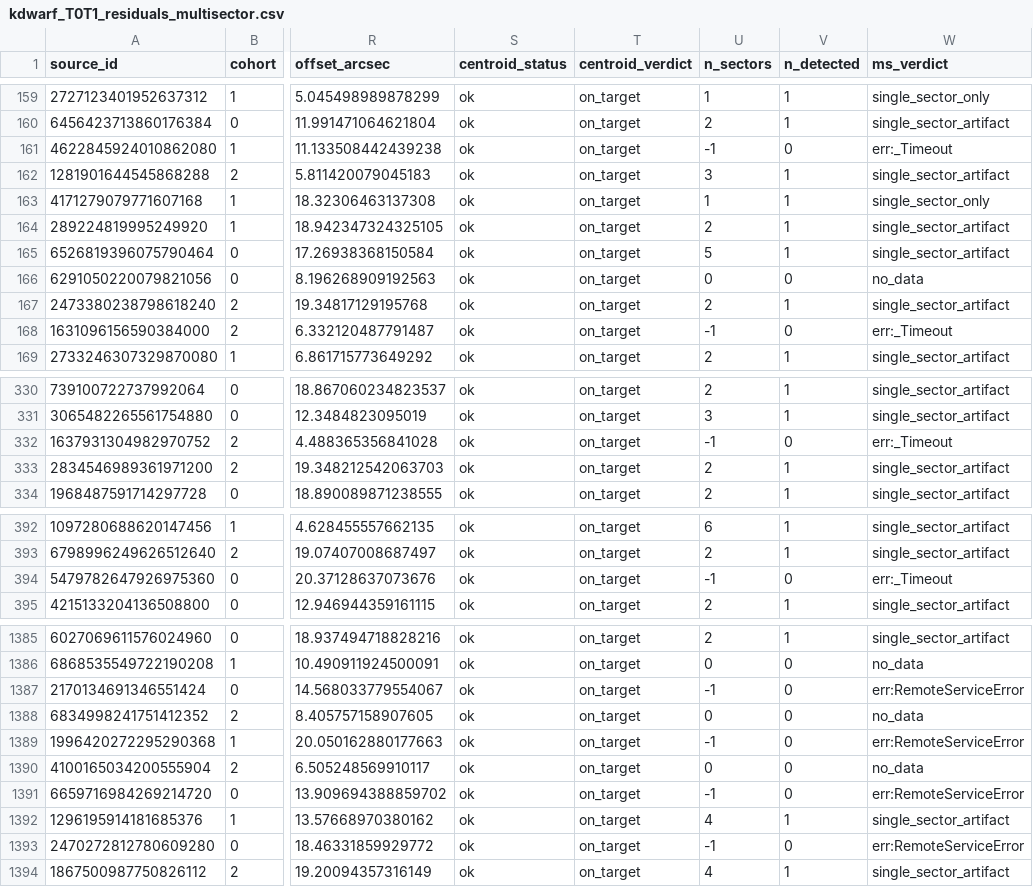
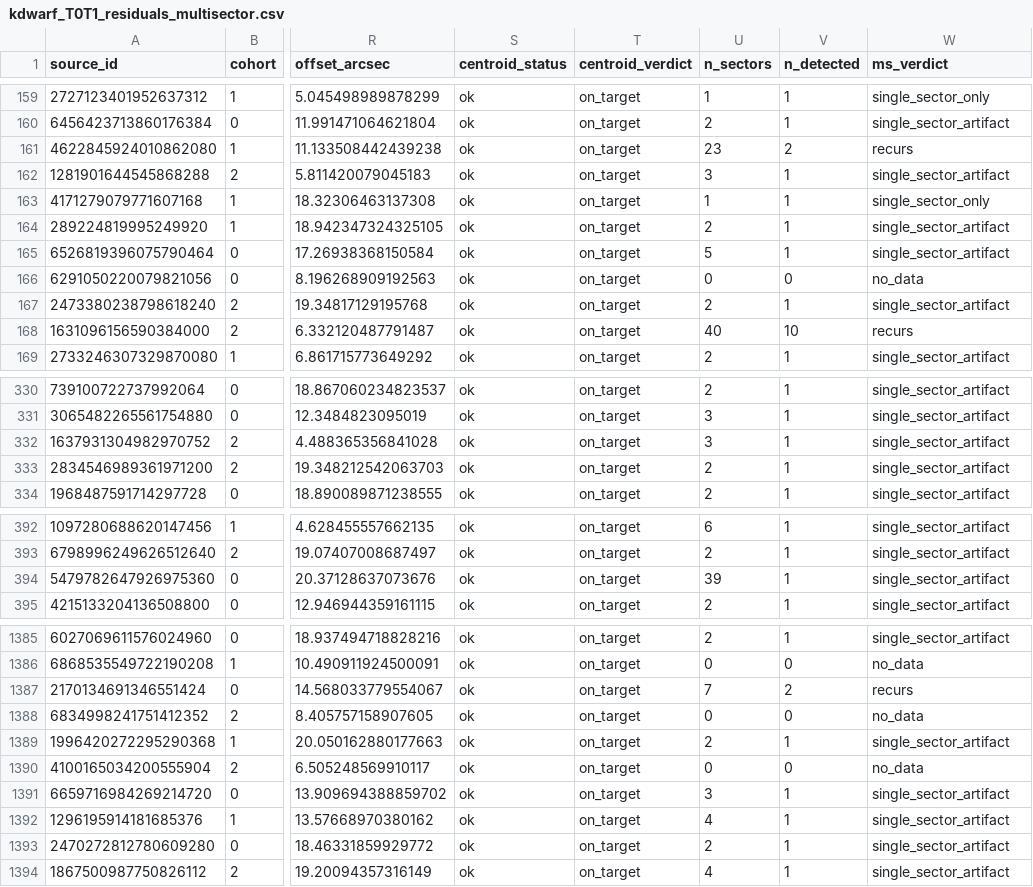
Before and after one commit to tonioloewald/seti, a CSV file: data/manifests/kdwarf_T0T1_residuals_multisector.csv, drawn as a sheet; only a part is shown, gaps mark what is left out; the diff covers the shown part only; the diff names each change by its address in the sheet, - before the commit and + after, or states it on an @@ line.

```diff
--- a/data/manifests/kdwarf_T0T1_residuals_multisector.csv
+++ b/data/manifests/kdwarf_T0T1_residuals_multisector.csv
-U161 (n_sectors): -1
+U161 (n_sectors): 23
-V161 (n_detected): 0
+V161 (n_detected): 2
-W161 (ms_verdict): err:_Timeout
+W161 (ms_verdict): recurs
-U168 (n_sectors): -1
+U168 (n_sectors): 40
-V168 (n_detected): 0
+V168 (n_detected): 10
-W168 (ms_verdict): err:_Timeout
+W168 (ms_verdict): recurs
-U332 (n_sectors): -1
+U332 (n_sectors): 3
-V332 (n_detected): 0
+V332 (n_detected): 1
-W332 (ms_verdict): err:_Timeout
+W332 (ms_verdict): single_sector_artifact
-U394 (n_sectors): -1
+U394 (n_sectors): 39
-V394 (n_detected): 0
+V394 (n_detected): 1
-W394 (ms_verdict): err:_Timeout
+W394 (ms_verdict): single_sector_artifact
-U1387 (n_sectors): -1
+U1387 (n_sectors): 7
-V1387 (n_detected): 0
+V1387 (n_detected): 2
-W1387 (ms_verdict): err:RemoteServiceError
+W1387 (ms_verdict): recurs
-U1389 (n_sectors): -1
+U1389 (n_sectors): 2
-V1389 (n_detected): 0
+V1389 (n_detected): 1
-W1389 (ms_verdict): err:RemoteServiceError
+W1389 (ms_verdict): single_sector_artifact
-U1391 (n_sectors): -1
+U1391 (n_sectors): 3
-V1391 (n_detected): 0
+V1391 (n_detected): 1
-W1391 (ms_verdict): err:RemoteServiceError
+W1391 (ms_verdict): single_sector_artifact
-U1393 (n_sectors): -1
+U1393 (n_sectors): 2
-V1393 (n_detected): 0
+V1393 (n_detected): 1
-W1393 (ms_verdict): err:RemoteServiceError
+W1393 (ms_verdict): single_sector_artifact
```
Also changed, not shown: 95 edited cells elsewhere in this file, data/manifests/kdwarf_T0T1_recurring_triage.csv, data/manifests/kdwarf_T0_recurring_triage.csv, 4 other files.
